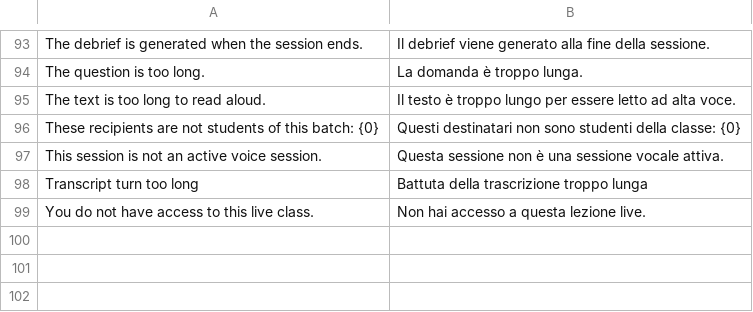
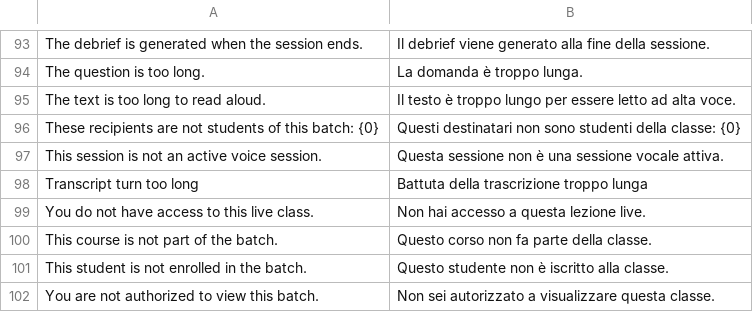
Before and after one commit to mrossi-os/lms, a CSV file: apps/os_lms/os_lms/translations/it.csv, drawn as a sheet; only a part is shown, gaps mark what is left out.

```diff
--- a/apps/os_lms/os_lms/translations/it.csv
+++ b/apps/os_lms/os_lms/translations/it.csv
@@ -99 +99,4 @@ Transcript turn too long,Battuta della trascrizione troppo lunga
 You do not have access to this live class.,Non hai accesso a questa lezione live.
+This course is not part of the batch.,Questo corso non fa parte della classe.
+This student is not enrolled in the batch.,Questo studente non è iscritto alla classe.
+You are not authorized to view this batch.,Non sei autorizzato a visualizzare questa classe.
```
Also changed, not shown: 6 other files.
